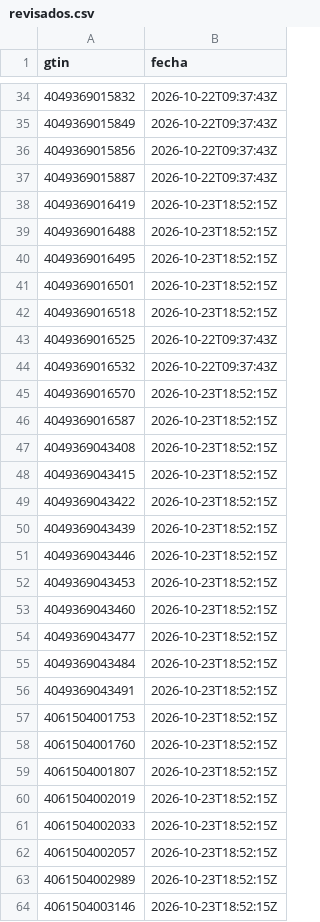
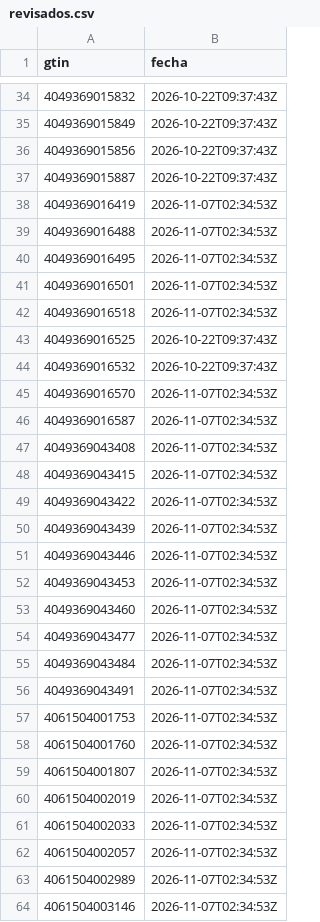
Before and after one commit to eroxfantasygtf-max/erox-competencia, a CSV file: revisados.csv, drawn as a sheet; only a part is shown, gaps mark what is left out; the diff covers the shown part only.

```diff
--- a/revisados.csv
+++ b/revisados.csv
@@ -37,28 +37,28 @@ gtin,fecha
 4049369015887,2026-10-22T09:37:43Z
-4049369016419,2026-10-23T18:52:15Z
-4049369016488,2026-10-23T18:52:15Z
-4049369016495,2026-10-23T18:52:15Z
-4049369016501,2026-10-23T18:52:15Z
-4049369016518,2026-10-23T18:52:15Z
+4049369016419,2026-11-07T02:34:53Z
+4049369016488,2026-11-07T02:34:53Z
+4049369016495,2026-11-07T02:34:53Z
+4049369016501,2026-11-07T02:34:53Z
+4049369016518,2026-11-07T02:34:53Z
 4049369016525,2026-10-22T09:37:43Z
 4049369016532,2026-10-22T09:37:43Z
-4049369016570,2026-10-23T18:52:15Z
-4049369016587,2026-10-23T18:52:15Z
-4049369043408,2026-10-23T18:52:15Z
-4049369043415,2026-10-23T18:52:15Z
-4049369043422,2026-10-23T18:52:15Z
-4049369043439,2026-10-23T18:52:15Z
-4049369043446,2026-10-23T18:52:15Z
-4049369043453,2026-10-23T18:52:15Z
-4049369043460,2026-10-23T18:52:15Z
-4049369043477,2026-10-23T18:52:15Z
-4049369043484,2026-10-23T18:52:15Z
-4049369043491,2026-10-23T18:52:15Z
-4061504001753,2026-10-23T18:52:15Z
-4061504001760,2026-10-23T18:52:15Z
-4061504001807,2026-10-23T18:52:15Z
-4061504002019,2026-10-23T18:52:15Z
-4061504002033,2026-10-23T18:52:15Z
-4061504002057,2026-10-23T18:52:15Z
-4061504002989,2026-10-23T18:52:15Z
-4061504003146,2026-10-23T18:52:15Z
+4049369016570,2026-11-07T02:34:53Z
+4049369016587,2026-11-07T02:34:53Z
+4049369043408,2026-11-07T02:34:53Z
+4049369043415,2026-11-07T02:34:53Z
+4049369043422,2026-11-07T02:34:53Z
+4049369043439,2026-11-07T02:34:53Z
+4049369043446,2026-11-07T02:34:53Z
+4049369043453,2026-11-07T02:34:53Z
+4049369043460,2026-11-07T02:34:53Z
+4049369043477,2026-11-07T02:34:53Z
+4049369043484,2026-11-07T02:34:53Z
+4049369043491,2026-11-07T02:34:53Z
+4061504001753,2026-11-07T02:34:53Z
+4061504001760,2026-11-07T02:34:53Z
+4061504001807,2026-11-07T02:34:53Z
+4061504002019,2026-11-07T02:34:53Z
+4061504002033,2026-11-07T02:34:53Z
+4061504002057,2026-11-07T02:34:53Z
+4061504002989,2026-11-07T02:34:53Z
+4061504003146,2026-11-07T02:34:53Z
```
Also changed, not shown: 91 edited cells elsewhere in this file, envios.csv, explorados.csv, 2 other files.
